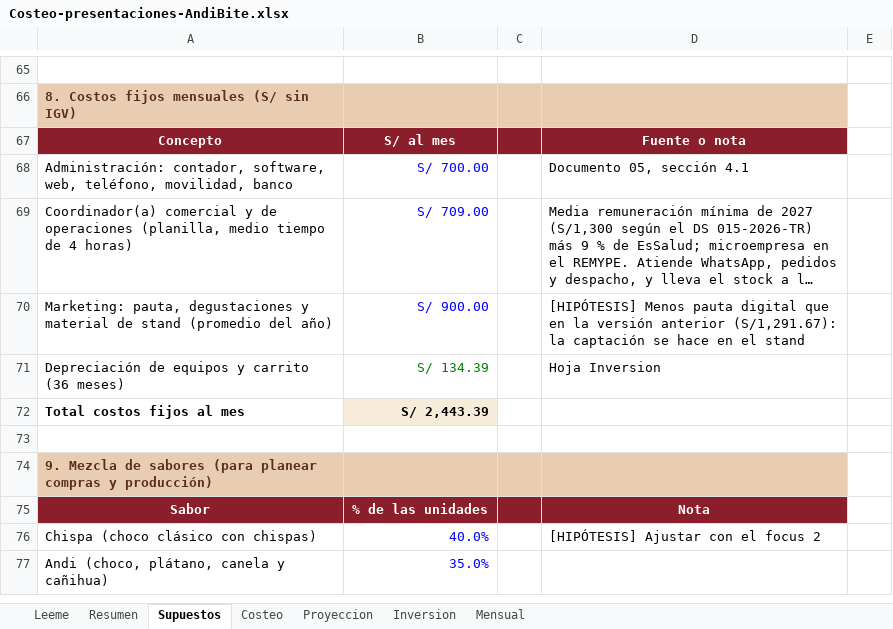
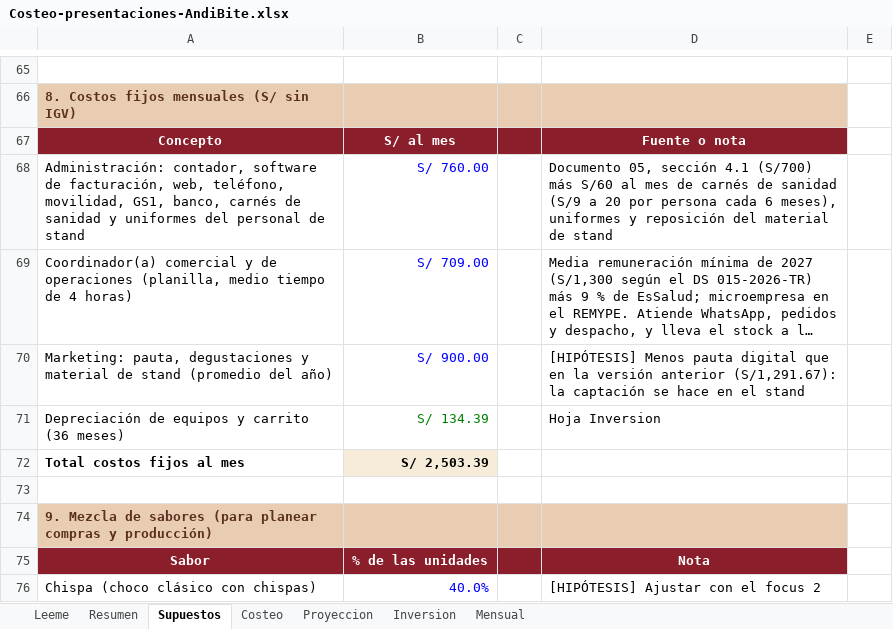
Before and after one commit to Darknow-web/Desarrollo-y-lanzamiento-de-producto-y-marca, an Excel workbook: 04-reformulacion/Costeo-presentaciones-AndiBite.xlsx, sheet Supuestos, drawn as a sheet; only a part is shown, gaps mark what is left out; the shorter side is filled out with more unchanged rows; long unchanged cells end in …; values as stored, in another font and other column widths than the file's, no borders; removed rows and columns are numbered as before the commit, all else as after; the diff names each change by its address in the sheet, - before the commit and + after, or states it on an @@ line.

```diff
--- a/04-reformulacion/Costeo-presentaciones-AndiBite.xlsx (sheet Supuestos)
+++ b/04-reformulacion/Costeo-presentaciones-AndiBite.xlsx (sheet Supuestos)
-row 68: Administración: contador, software, web, teléfono, movilidad, banco | S/ 700.00 |  | Documento 05, sección 4.1
+row 68: Administración: contador, software de facturación, web, teléfono, movilidad, GS1, banco, carnés de sanidad y uniformes del personal de stand | S/ 760.00 |  | Documento 05, sección 4.1 (S/700) más S/60 al mes de carnés de sanidad (S/9 a 20 por persona cada 6 meses), uniformes y reposición del material de stand
-B72: S/ 2,443.39
+B72: S/ 2,503.39
```
Also changed, not shown: sheet Mensual, sheet Resumen, 1 other file.
